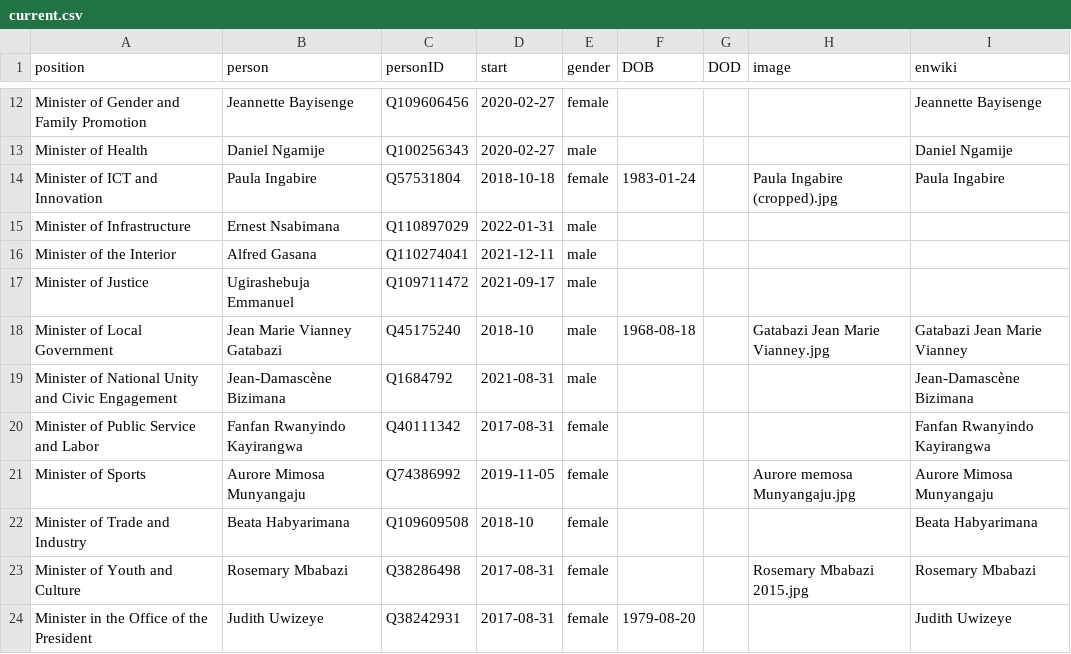
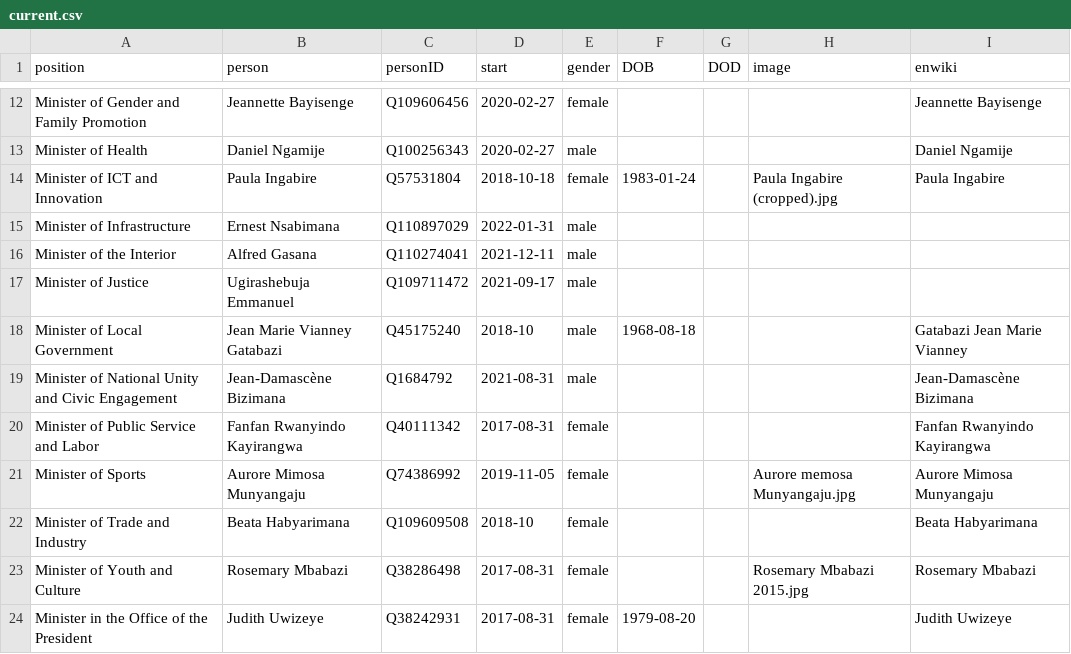
Before and after one commit to every-politician-scrapers/rwanda-ministers, a CSV file: html/current.csv, drawn as a sheet; only a part is shown, gaps mark what is left out.

```diff
--- a/html/current.csv
+++ b/html/current.csv
@@ -17,3 +17,3 @@ Minister of the Interior,Alfred Gasana,Q110274041,2021-12-11,male,,,,
 Minister of Justice,Ugirashebuja Emmanuel,Q109711472,2021-09-17,male,,,,
-Minister of Local Government,Jean Marie Vianney Gatabazi,Q45175240,2018-10,male,1968-08-18,,Gatabazi Jean Marie Vianney.jpg,Gatabazi Jean Marie Vianney
+Minister of Local Government,Jean Marie Vianney Gatabazi,Q45175240,2018-10,male,1968-08-18,,,Gatabazi Jean Marie Vianney
 Minister of National Unity and Civic Engagement,Jean-Damascène Bizimana,Q1684792,2021-08-31,male,,,,Jean-Damascène Bizimana
```
Also changed, not shown: html/holders21.csv.
